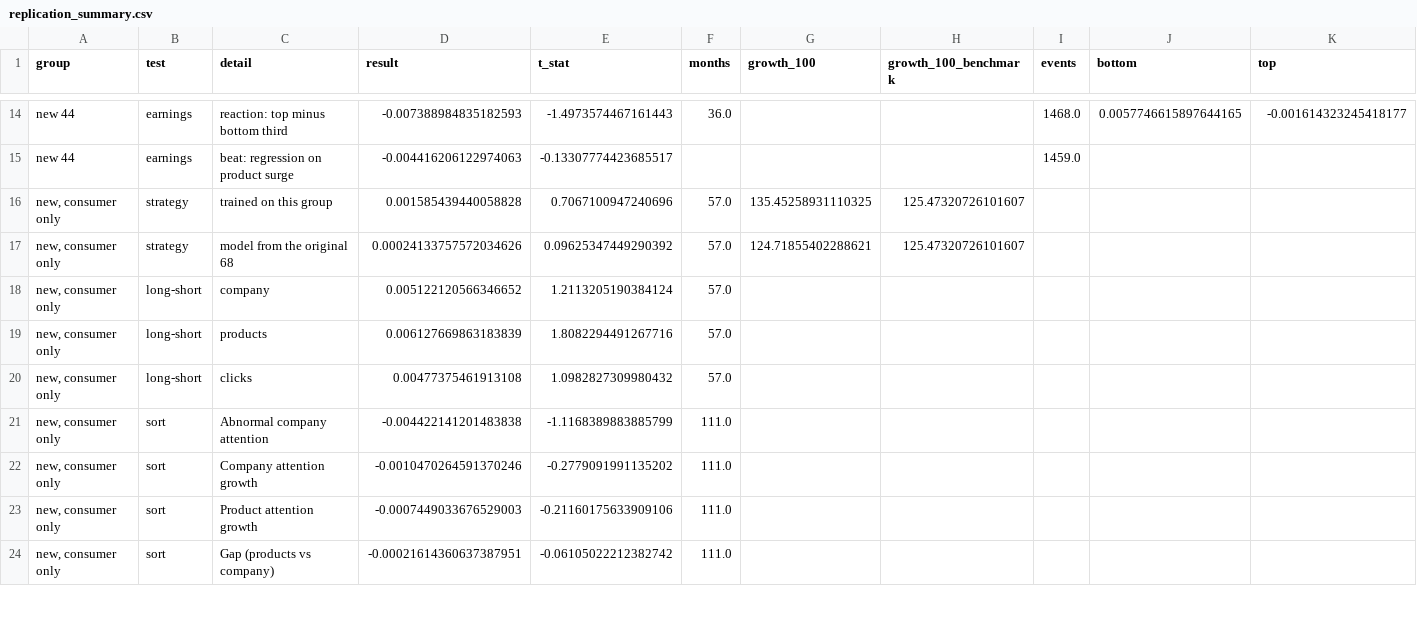
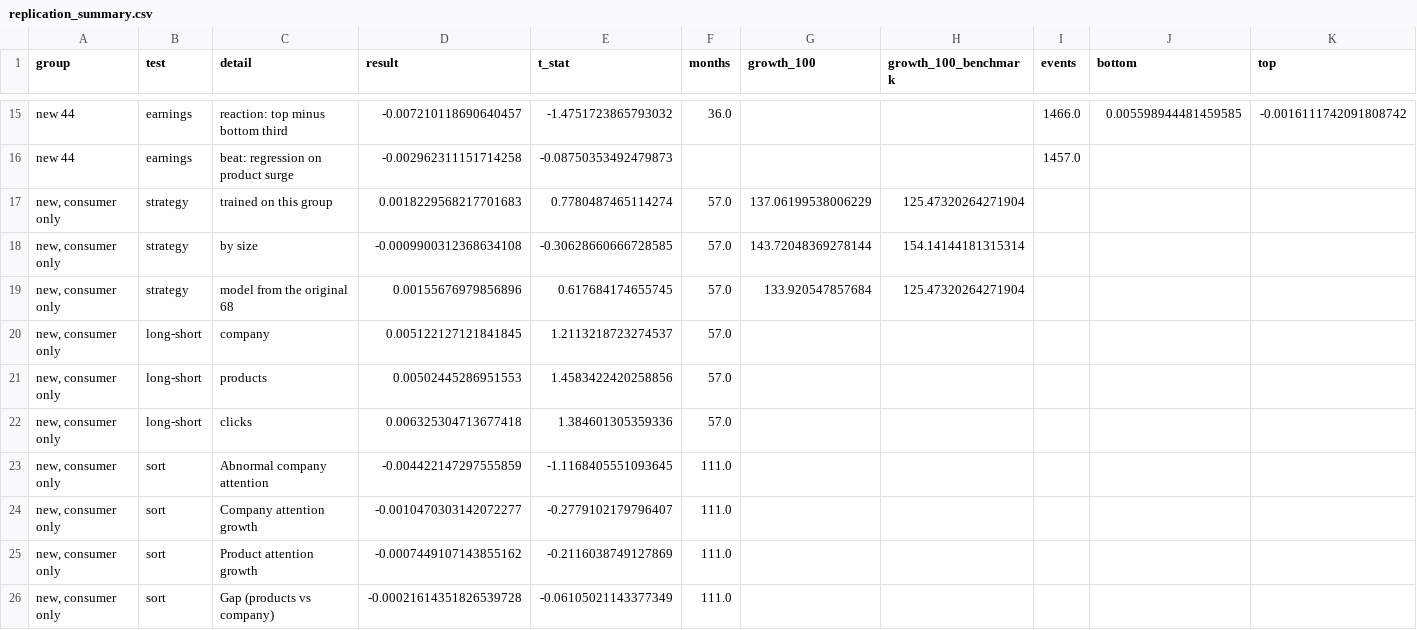
Before and after one commit to dominicjburns2003-gif/curiosity-index, a CSV file: data/processed/replication_summary.csv, drawn as a sheet; only a part is shown, gaps mark what is left out; addresses are those after the commit; the diff covers the shown part only; the diff names each change by its address in the sheet, - before the commit and + after, or states it on an @@ line.

```diff
--- a/data/processed/replication_summary.csv
+++ b/data/processed/replication_summary.csv
-D15 (result): -0.007388984835182593
+D15 (result): -0.007210118690640457
-E15 (t_stat): -1.4973574467161443
+E15 (t_stat): -1.4751723865793032
-I15 (events): 1468.0
+I15 (events): 1466.0
-J15 (bottom): 0.0057746615897644165
+J15 (bottom): 0.005598944481459585
-K15 (top): -0.001614323245418177
+K15 (top): -0.0016111742091808742
-D16 (result): -0.004416206122974063
+D16 (result): -0.002962311151714258
-E16 (t_stat): -0.13307774423685517
+E16 (t_stat): -0.08750353492479873
-I16 (events): 1459.0
+I16 (events): 1457.0
-D17 (result): 0.001585439440058828
+D17 (result): 0.0018229568217701683
-E17 (t_stat): 0.7067100947240696
+E17 (t_stat): 0.7780487465114274
-G17 (growth_100): 135.45258931110325
+G17 (growth_100): 137.06199538006229
-H17 (growth_100_benchmark): 125.47320726101607
+H17 (growth_100_benchmark): 125.47320264271904
+row 18: new, consumer only | strategy | by size | -0.0009900312368634108 | -0.30628660666728585 | 57.0 | 143.72048369278144 | 154.14144181315314
-D19 (result): 0.00024133757572034626
+D19 (result): 0.00155676979856896
-E19 (t_stat): 0.09625347449290392
+E19 (t_stat): 0.617684174655745
-G19 (growth_100): 124.71855402288621
+G19 (growth_100): 133.920547857684
-H19 (growth_100_benchmark): 125.47320726101607
+H19 (growth_100_benchmark): 125.47320264271904
-D20 (result): 0.005122120566346652
+D20 (result): 0.005122127121841845
-E20 (t_stat): 1.2113205190384124
+E20 (t_stat): 1.2113218723274537
-D21 (result): 0.006127669863183839
+D21 (result): 0.00502445286951553
-E21 (t_stat): 1.8082294491267716
+E21 (t_stat): 1.4583422420258856
-D22 (result): 0.00477375461913108
+D22 (result): 0.006325304713677418
-E22 (t_stat): 1.0982827309980432
+E22 (t_stat): 1.384601305359336
-D23 (result): -0.004422141201483838
+D23 (result): -0.004422147297555859
-E23 (t_stat): -1.1168389883885799
+E23 (t_stat): -1.1168405551093645
-D24 (result): -0.0010470264591370246
+D24 (result): -0.0010470303142072277
-E24 (t_stat): -0.2779091991135202
+E24 (t_stat): -0.2779102179796407
-D25 (result): -0.0007449033676529003
+D25 (result): -0.0007449107143855162
-E25 (t_stat): -0.21160175633909106
+E25 (t_stat): -0.2116038749127869
-D26 (result): -0.00021614360637387951
+D26 (result): -0.00021614351826539728
-E26 (t_stat): -0.06105022212382742
+E26 (t_stat): -0.06105021143377349
```
Also changed, not shown: 2 added rows and 83 edited cells elsewhere in this file, 5 other files.
